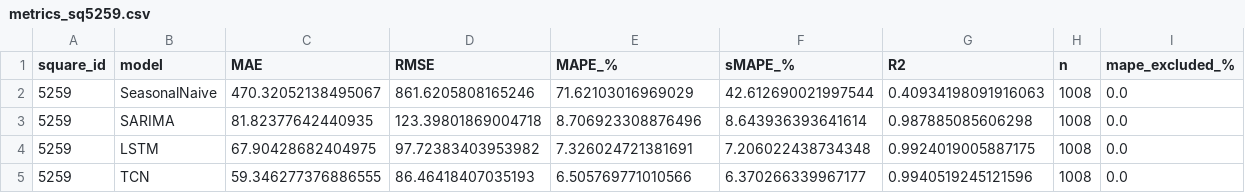
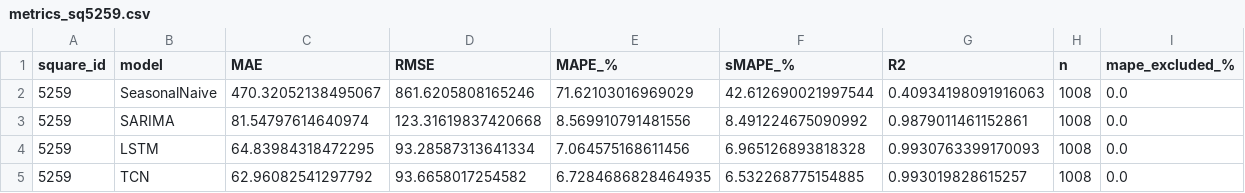
Before and after one commit to Burabyo/milan-traffic-forecasting, a CSV file: outputs/tables/metrics_sq5259.csv, drawn as a sheet.

```diff
--- a/outputs/tables/metrics_sq5259.csv
+++ b/outputs/tables/metrics_sq5259.csv
@@ -2,4 +2,4 @@ square_id,model,MAE,RMSE,MAPE_%,sMAPE_%,R2,n,mape_excluded_%
 5259,SeasonalNaive,470.32052138495067,861.6205808165246,71.62103016969029,42.612690021997544,0.40934198091916063,1008,0.0
-5259,SARIMA,81.82377642440935,123.39801869004718,8.706923308876496,8.643936393641614,0.987885085606298,1008,0.0
-5259,LSTM,67.90428682404975,97.72383403953982,7.326024721381691,7.206022438734348,0.9924019005887175,1008,0.0
-5259,TCN,59.346277376886555,86.46418407035193,6.505769771010566,6.370266339967177,0.9940519245121596,1008,0.0
+5259,SARIMA,81.54797614640974,123.31619837420668,8.569910791481556,8.491224675090992,0.9879011461152861,1008,0.0
+5259,LSTM,64.83984318472295,93.28587313641334,7.064575168611456,6.965126893818328,0.9930763399170093,1008,0.0
+5259,TCN,62.96082541297792,93.6658017254582,6.7284686828464935,6.532268775154885,0.993019828615257,1008,0.0
```
Also changed, not shown: outputs/tables/failure_windows.csv, outputs/tables/metrics_all.csv, 42 other files.
